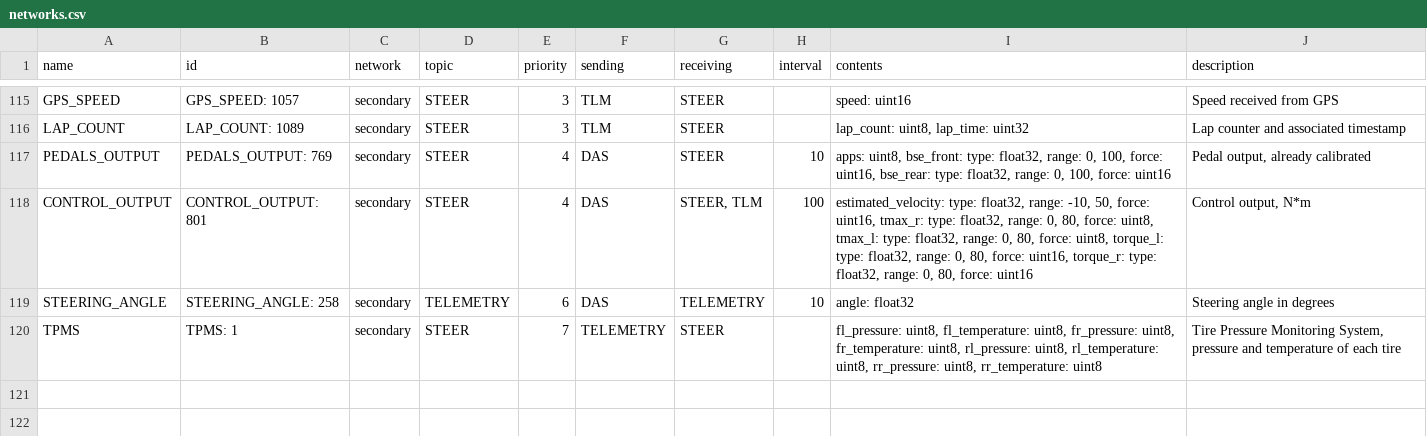
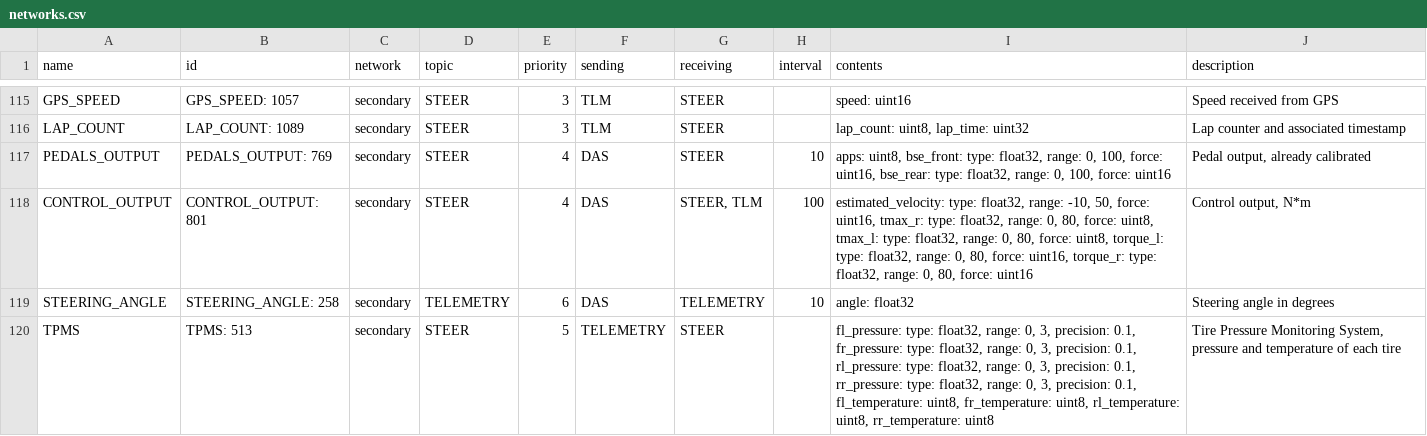
Before and after one commit to eagletrt/can, a CSV file: csv/networks.csv, drawn as a sheet; only a part is shown, gaps mark what is left out.

```diff
--- a/csv/networks.csv
+++ b/csv/networks.csv
@@ -119,2 +119,2 @@ CONTROL_OUTPUT,CONTROL_OUTPUT: 801,secondary,STEER,4,DAS,"STEER, TLM",100,"estim
 STEERING_ANGLE,STEERING_ANGLE: 258,secondary,TELEMETRY,6,DAS,TELEMETRY,10,angle: float32,Steering angle in degrees
-TPMS,TPMS: 1,secondary,STEER,7,TELEMETRY,STEER,,"fl_pressure: uint8, fl_temperature: uint8, fr_pressure: uint8, fr_temperature: uint8, rl_pressure: uint8, rl_temperature: uint8, rr_pressure: uint8, rr_temperature: uint8","Tire Pressure Monitoring System, pressure and temperature of each tire"
+TPMS,TPMS: 513,secondary,STEER,5,TELEMETRY,STEER,,"fl_pressure: type: float32, range: 0, 3, precision: 0.1, fr_pressure: type: float32, range: 0, 3, precision: 0.1, rl_pressure: type: float32, range: 0, 3, precision: 0.1, rr_pressure: type: float32, range: 0, 3, precision: 0.1, fl_temperature: uint8, fr_temperature: uint8, rl_temperature: uint8, rr_temperature: uint8","Tire Pressure Monitoring System, pressure and temperature of each tire"
```
Also changed, not shown: 16 other files.
